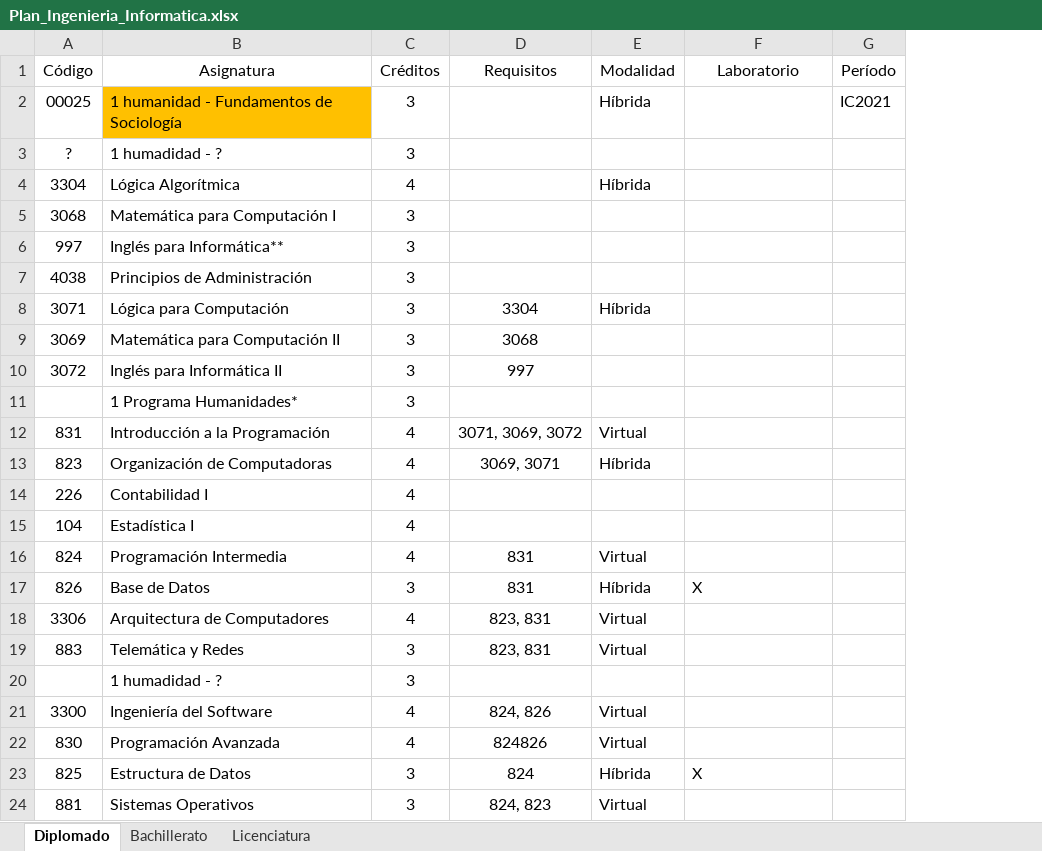
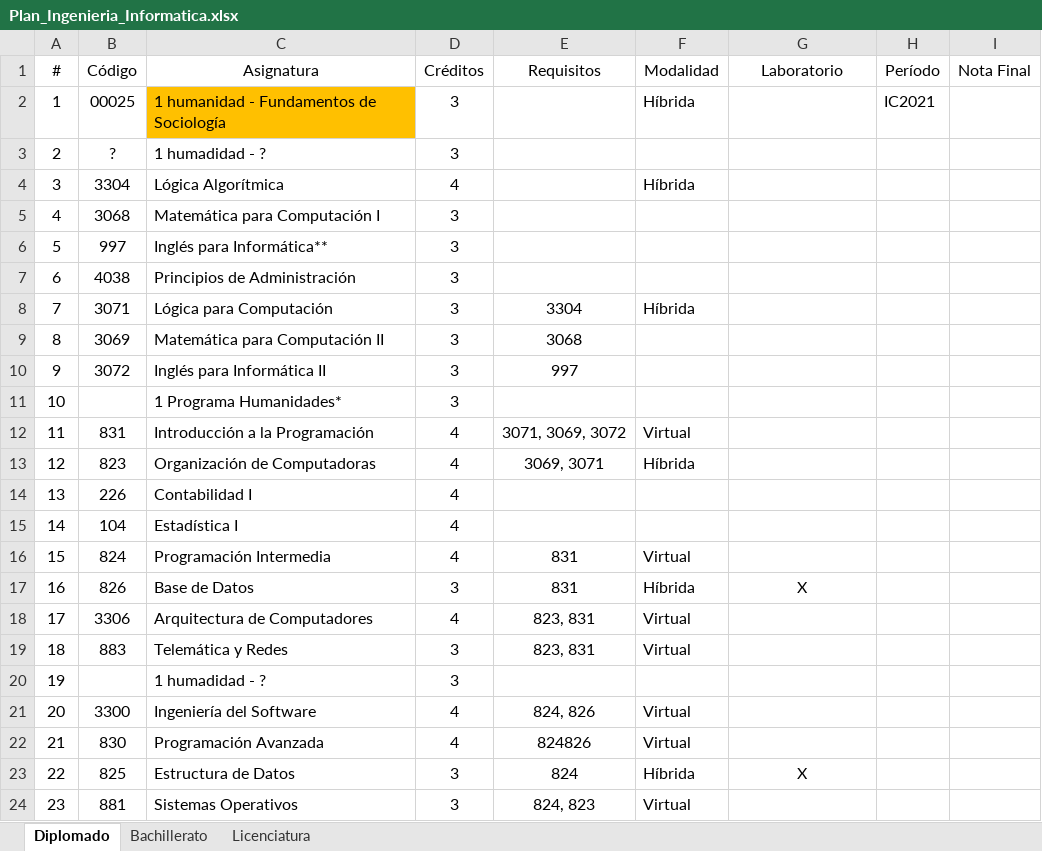
Before and after one commit to daniel2483/UNED, an Excel workbook: Plan_Ingenieria_Informatica.xlsx, sheet Diplomado, drawn as a sheet; values as stored, in another font and other column widths than the file's, no borders; addresses are those after the commit; the diff names each change by its address in the sheet, - before the commit and + after, or states it on an @@ line.

```diff
--- a/Plan_Ingenieria_Informatica.xlsx (sheet Diplomado)
+++ b/Plan_Ingenieria_Informatica.xlsx (sheet Diplomado)
+column A (#), rows 2-24: 1 | 2 | 3 | 4 | 5 | 6 | 7 | 8 | 9 | 10 | 11 | 12 | 13 | 14 | 15 | 16 | 17 | 18 | 19 | 20 | 21 | 22 | 23
+column I (Nota Final), empty
-G17 alignment: left
+G17 alignment: center
-G23 alignment: left
+G23 alignment: center
```
Also changed, not shown: sheet Bachillerato, 1 other file.
